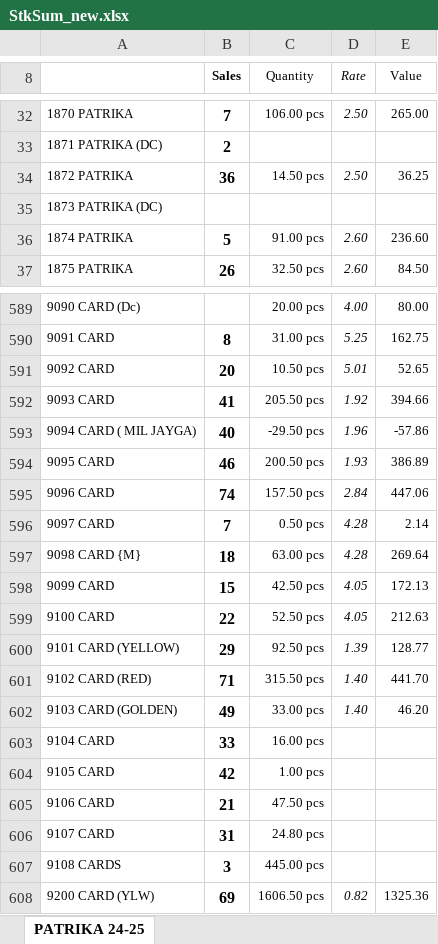
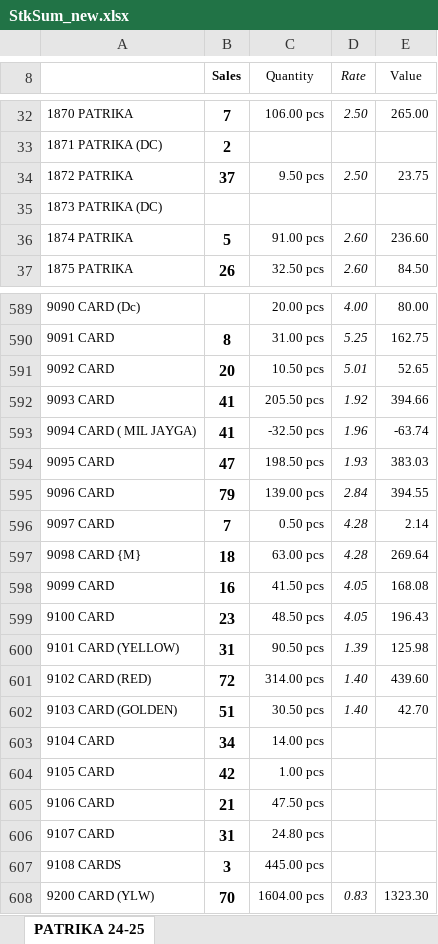
Before and after one commit to jyoti-creative-cards/jyoti-cards-stock-management-streamlit-app, an Excel workbook: StkSum_new.xlsx, sheet PATRIKA 24-25, drawn as a sheet; only a part is shown, gaps mark what is left out; values as stored, in another font and other column widths than the file's, no borders; the diff covers the shown part only; the diff names each change by its address in the sheet, - before the commit and + after, or states it on an @@ line.

Commit message:
stock updated by raj time 11:16

```diff
--- a/StkSum_new.xlsx (sheet PATRIKA 24-25)
+++ b/StkSum_new.xlsx (sheet PATRIKA 24-25)
-B34 (Sales): 36
+B34 (Sales): 37
-C34 (Quantity): 14.50 pcs
+C34 (Quantity): 9.50 pcs
-E34 (Value): 36.25
+E34 (Value): 23.75
-B593 (Sales): 40
+B593 (Sales): 41
-C593 (Quantity): -29.50 pcs
+C593 (Quantity): -32.50 pcs
-E593 (Value): -57.86
+E593 (Value): -63.74
-B594 (Sales): 46
+B594 (Sales): 47
-C594 (Quantity): 200.50 pcs
+C594 (Quantity): 198.50 pcs
-E594 (Value): 386.89
+E594 (Value): 383.03
-B595 (Sales): 74
+B595 (Sales): 79
-C595 (Quantity): 157.50 pcs
+C595 (Quantity): 139.00 pcs
-E595 (Value): 447.06
+E595 (Value): 394.55
-B598 (Sales): 15
+B598 (Sales): 16
-C598 (Quantity): 42.50 pcs
+C598 (Quantity): 41.50 pcs
-E598 (Value): 172.13
+E598 (Value): 168.08
-B599 (Sales): 22
+B599 (Sales): 23
-C599 (Quantity): 52.50 pcs
+C599 (Quantity): 48.50 pcs
-E599 (Value): 212.63
+E599 (Value): 196.43
-B600 (Sales): 29
+B600 (Sales): 31
-C600 (Quantity): 92.50 pcs
+C600 (Quantity): 90.50 pcs
-E600 (Value): 128.77
+E600 (Value): 125.98
-B601 (Sales): 71
+B601 (Sales): 72
-C601 (Quantity): 315.50 pcs
+C601 (Quantity): 314.00 pcs
-E601 (Value): 441.70
+E601 (Value): 439.60
-B602 (Sales): 49
+B602 (Sales): 51
-C602 (Quantity): 33.00 pcs
+C602 (Quantity): 30.50 pcs
-E602 (Value): 46.20
+E602 (Value): 42.70
-B603 (Sales): 33
+B603 (Sales): 34
-C603 (Quantity): 16.00 pcs
+C603 (Quantity): 14.00 pcs
-B608 (Sales): 69
+B608 (Sales): 70
-C608 (Quantity): 1606.50 pcs
+C608 (Quantity): 1604.00 pcs
-D608 (Rate): 0.82
+D608 (Rate): 0.83
-E608 (Value): 1325.36
+E608 (Value): 1323.30
```
Also changed, not shown: 412 edited cells elsewhere in this sheet.
